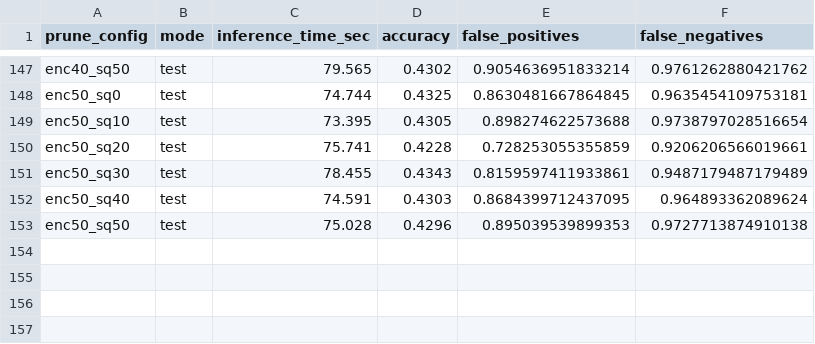
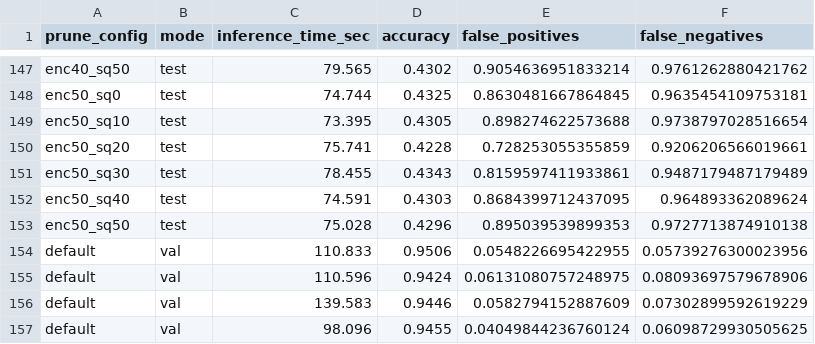
Before and after one commit to FyKw/Eigenlanes, a CSV file: Modeling/tusimple/output/test_log.csv, drawn as a sheet; only a part is shown, gaps mark what is left out.

```diff
--- a/Modeling/tusimple/output/test_log.csv
+++ b/Modeling/tusimple/output/test_log.csv
@@ -153 +153,5 @@ enc50_sq40,test,74.591,0.4303,0.8684399712437095,0.964893362089624
 enc50_sq50,test,75.028,0.4296,0.895039539899353,0.9727713874910138
+default,val,110.833,0.9506,0.0548226695422955,0.05739276300023956
+default,val,110.596,0.9424,0.06131080757248975,0.08093697579678906
+default,val,139.583,0.9446,0.0582794152887609,0.07302899592619229
+default,val,98.096,0.9455,0.04049844236760124,0.06098729930505625
```
Also changed, not shown: Modeling/tusimple/output/test_layer_times.csv, 4 other files.
